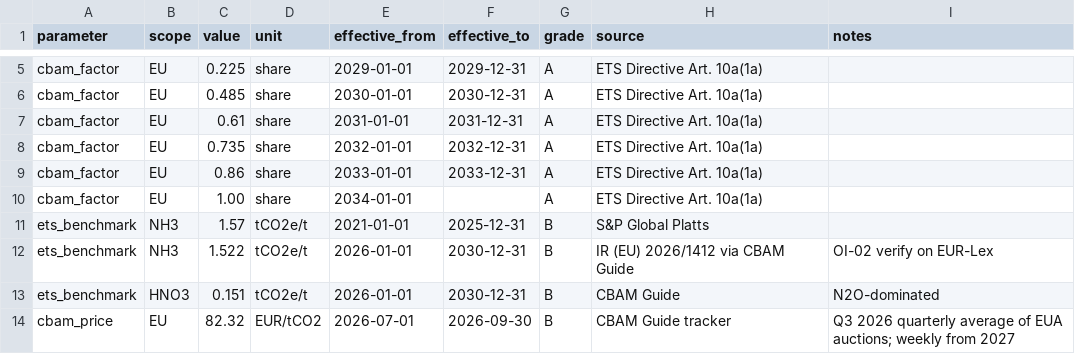
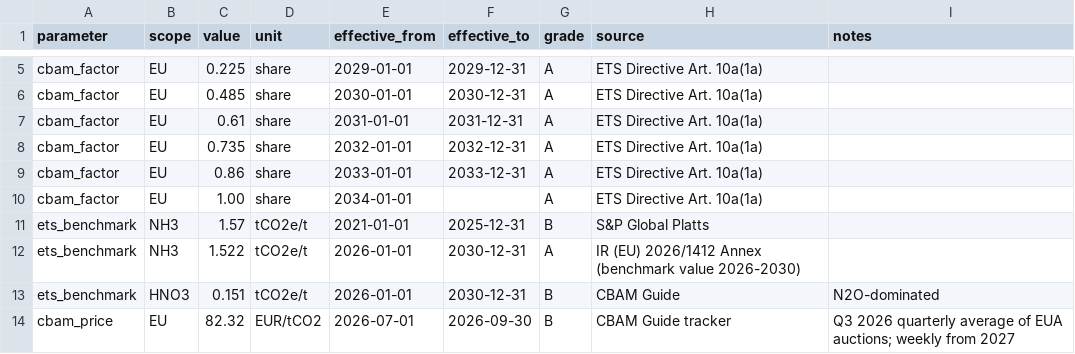
Before and after one commit to andreskv/N-Squeeze, a CSV file: config/policy_schedule.csv, drawn as a sheet; only a part is shown, gaps mark what is left out.

Commit message:
CBAM default values, benchmarks and fertiliser mark-up from the implementing regulations, and stop adding the mark-up twice

```diff
--- a/config/policy_schedule.csv
+++ b/config/policy_schedule.csv
@@ -11,3 +11,3 @@ cbam_factor,EU,1.00,share,2034-01-01,,A,ETS Directive Art. 10a(1a),
 ets_benchmark,NH3,1.57,tCO2e/t,2021-01-01,2025-12-31,B,S&P Global Platts,
-ets_benchmark,NH3,1.522,tCO2e/t,2026-01-01,2030-12-31,B,IR (EU) 2026/1412 via CBAM Guide,OI-02 verify on EUR-Lex
+ets_benchmark,NH3,1.522,tCO2e/t,2026-01-01,2030-12-31,A,IR (EU) 2026/1412 Annex (benchmark value 2026-2030),
 ets_benchmark,HNO3,0.151,tCO2e/t,2026-01-01,2030-12-31,B,CBAM Guide,N2O-dominated
```
Also changed, not shown: 3 other files.
